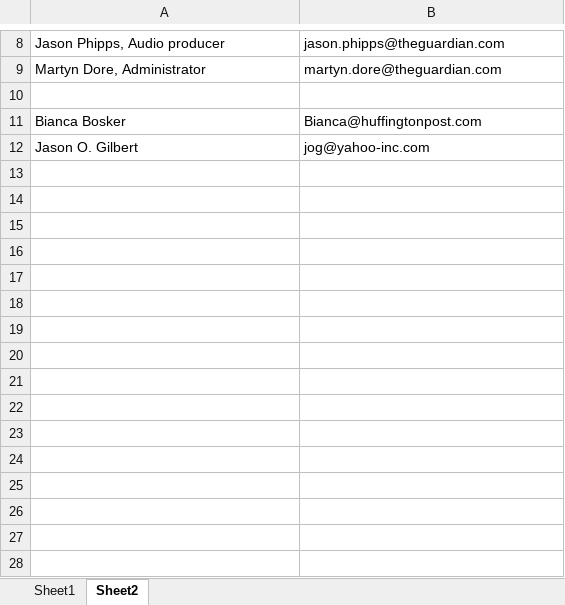
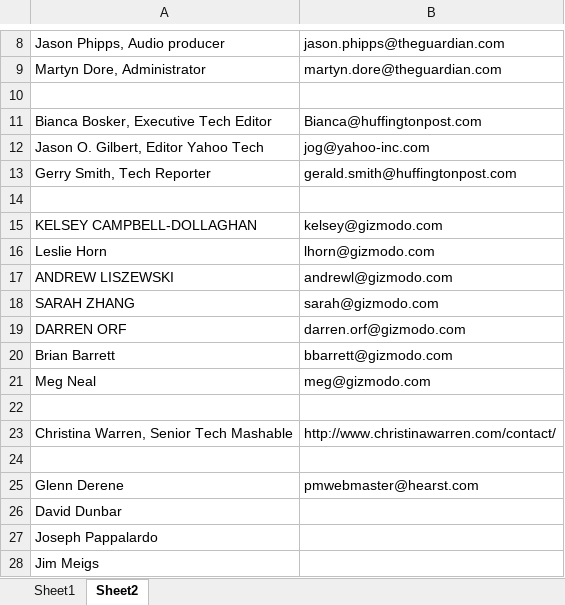
Before and after one commit to dan-olsen/SeniorDesign, an Excel workbook: MediaOutlist.xlsx, sheet Sheet2, drawn as a sheet; only a part is shown, gaps mark what is left out; values as stored, in another font and other column widths than the file's, no borders; the diff names each change by its address in the sheet, - before the commit and + after, or states it on an @@ line.

```diff
--- a/MediaOutlist.xlsx (sheet Sheet2)
+++ b/MediaOutlist.xlsx (sheet Sheet2)
-A11: Bianca Bosker
+A11: Bianca Bosker, Executive Tech Editor
-A12: Jason O. Gilbert
+A12: Jason O. Gilbert, Editor Yahoo Tech
+row 13: Gerry Smith, Tech Reporter | gerald.smith@huffingtonpost.com
+row 14: (empty)
+row 15: KELSEY CAMPBELL-DOLLAGHAN | kelsey@gizmodo.com
+row 16: Leslie Horn | lhorn@gizmodo.com
+row 17: ANDREW LISZEWSKI | andrewl@gizmodo.com
+row 18: SARAH ZHANG | sarah@gizmodo.com
+row 19: DARREN ORF | darren.orf@gizmodo.com
+row 20: Brian Barrett | bbarrett@gizmodo.com
+row 21: Meg Neal | meg@gizmodo.com
+row 22: (empty)
+row 23: Christina Warren, Senior Tech Mashable | http://www.christinawarren.com/contact/
+row 24: (empty)
+row 25: Glenn Derene | pmwebmaster@hearst.com
+row 26: David Dunbar
+row 27: Joseph Pappalardo
+row 28: Jim Meigs
```
Also changed, not shown: sheet Sheet1.
